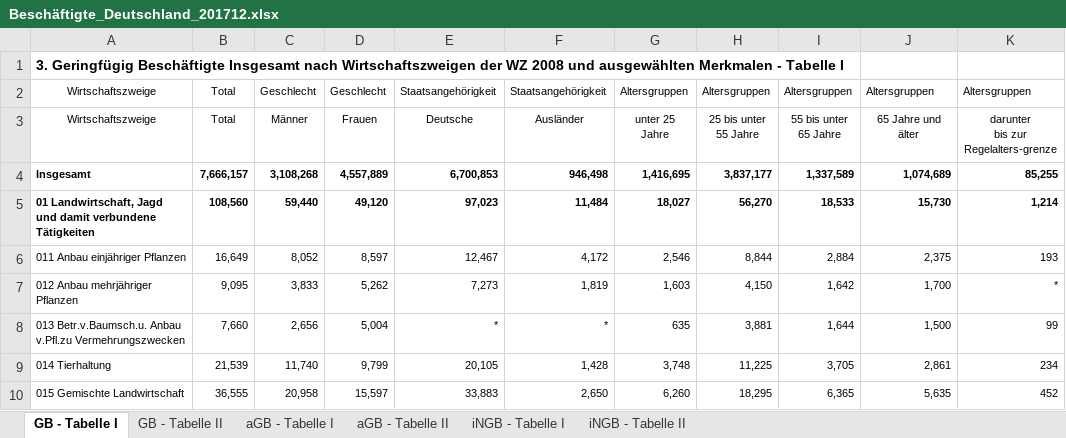
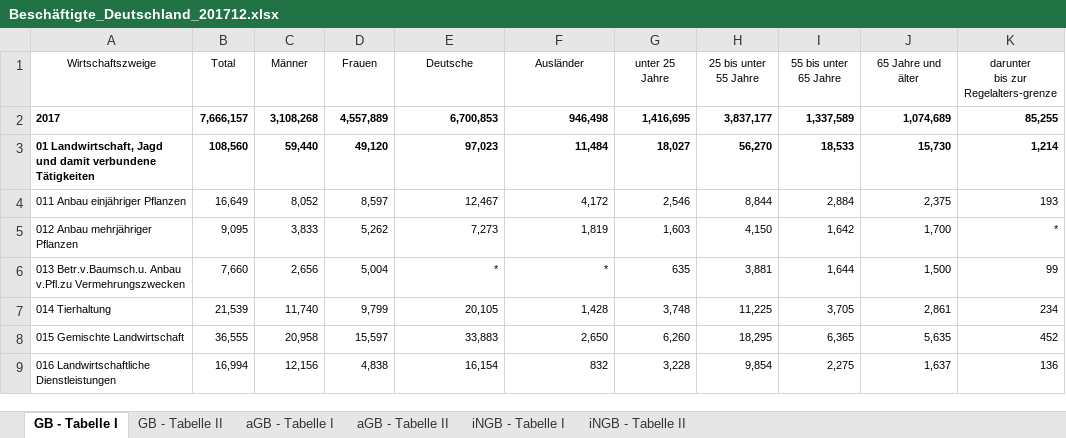
Before and after one commit to FBelet/Software-Engineering, an Excel workbook: Beschäftigte_Deutschland_201712.xlsx, sheet GB - Tabelle I, drawn as a sheet; only a part is shown; the shorter side is filled out with more unchanged rows; values as stored, in another font and other column widths than the file's, no borders; removed rows and columns are numbered as before the commit, all else as after; the diff names each change by its address in the sheet, - before the commit and + after, or states it on an @@ line.

```diff
--- a/Beschäftigte_Deutschland_201712.xlsx (sheet GB - Tabelle I)
+++ b/Beschäftigte_Deutschland_201712.xlsx (sheet GB - Tabelle I)
-row 1: 3. Geringfügig Beschäftigte Insgesamt nach Wirtschaftszweigen der WZ 2008 und ausgewählten Merkmalen - Tabelle I
-row 2: Wirtschaftszweige | Total | Geschlecht | Geschlecht | Staatsangehörigkeit | Staatsangehörigkeit | Altersgruppen | Altersgruppen | Altersgruppen | Altersgruppen | Altersgruppen
-A2 (Wirtschaftszweige): Insgesamt
+A2 (Wirtschaftszweige): 2017
```
Also changed, not shown: sheet iNGB - Tabelle II, sheet GB - Tabelle II, Beschäftigte_Deutschland_201312.xlsx, Beschäftigte_Deutschland_201412.xlsx, 8 other files.
